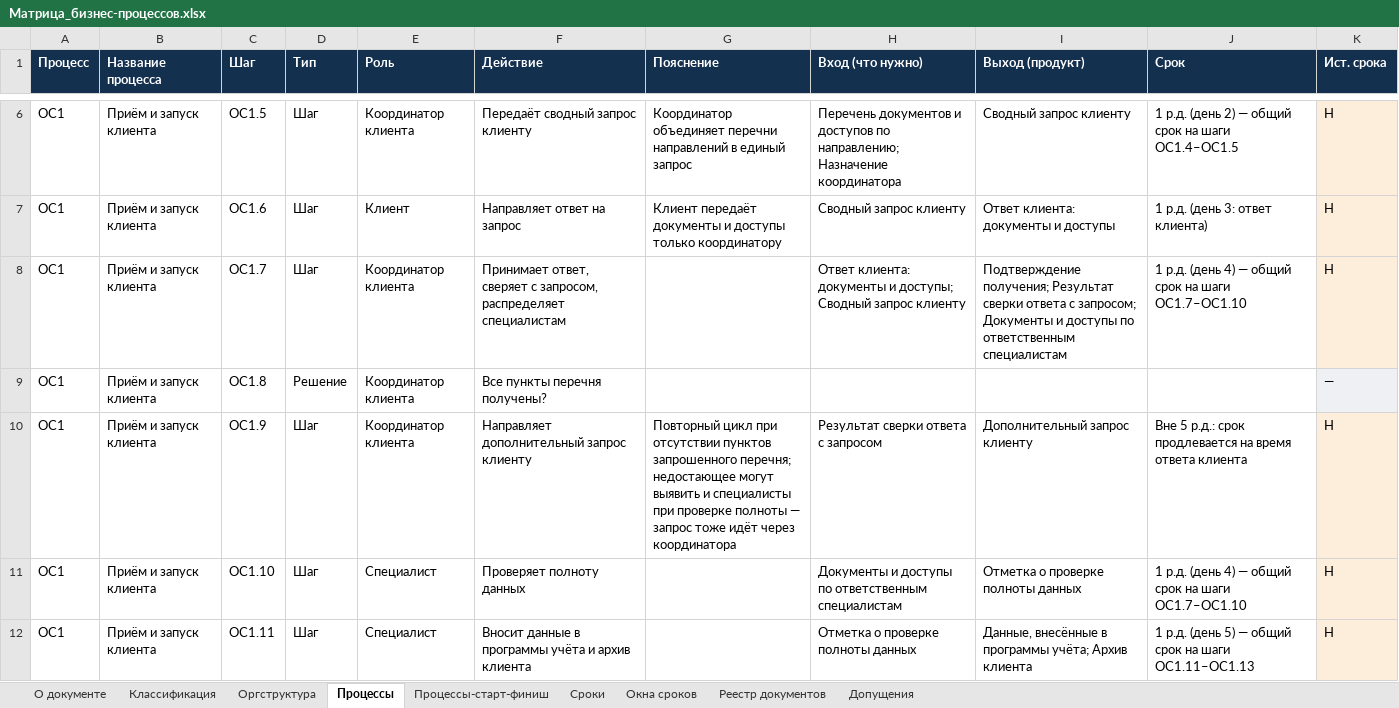
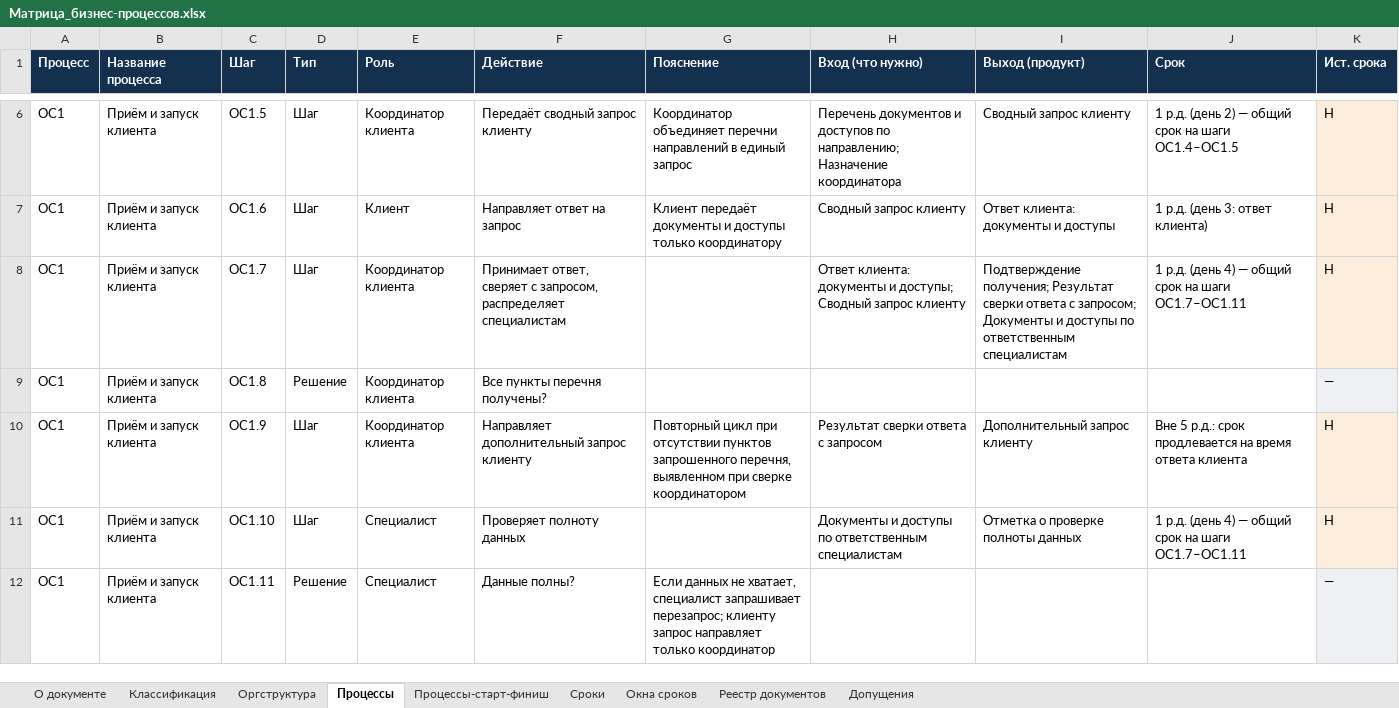
Before and after one commit to sbvxcdeqw1/vcb, an Excel workbook: bpm_docs/Матрица_бизнес-процессов.xlsx, sheet Процессы, drawn as a sheet; only a part is shown, gaps mark what is left out; values as stored, in another font and other column widths than the file's, no borders; the diff covers the shown part only; the diff names each change by its address in the sheet, - before the commit and + after, or states it on an @@ line.

```diff
--- a/bpm_docs/Матрица_бизнес-процессов.xlsx (sheet Процессы)
+++ b/bpm_docs/Матрица_бизнес-процессов.xlsx (sheet Процессы)
-J8 (Срок): …на шаги ОС1.7–ОС1.10
+J8 (Срок): …на шаги ОС1.7–ОС1.11
-G10 (Пояснение): …пунктов запрошенного перечня; недостающее могут выявить и специалисты при проверке полноты — запрос тоже идёт через координатора
+G10 (Пояснение): …пунктов запрошенного перечня, выявленном при сверке координатором
-J11 (Срок): …на шаги ОС1.7–ОС1.10
+J11 (Срок): …на шаги ОС1.7–ОС1.11
-D12 (Тип): Шаг
+D12 (Тип): Решение
-F12 (Действие): Вносит данные в программы учёта и архив клиента
+F12 (Действие): Данные полны?
-G12 (Пояснение): (empty)
+G12 (Пояснение): Если данных не хватает, специалист запрашивает перезапрос; клиенту запрос направляет только координатор
-H12 (Вход (что нужно)): Отметка о проверке полноты данных
+H12 (Вход (что нужно)): (empty)
-I12 (Выход (продукт)): Данные, внесённые в программы учёта; Архив клиента
+I12 (Выход (продукт)): (empty)
-J12 (Срок): 1 р.д. (день 5) — общий срок на шаги ОС1.11–ОС1.13
+J12 (Срок): (empty)
-K12 (Ист. срока): Н
+K12 (Ист. срока): —
```
Also changed, not shown: 2 added rows and 13 edited cells elsewhere in this sheet, sheet Реестр документов, sheet Сроки, sheet Окна сроков, sheet Процессы-старт-финиш, 3 other files.
